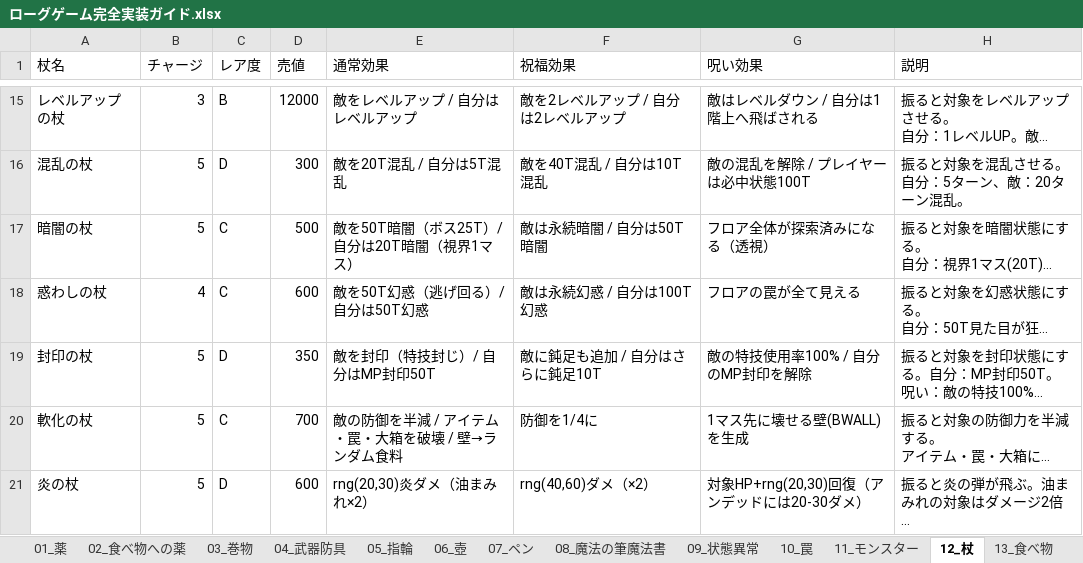
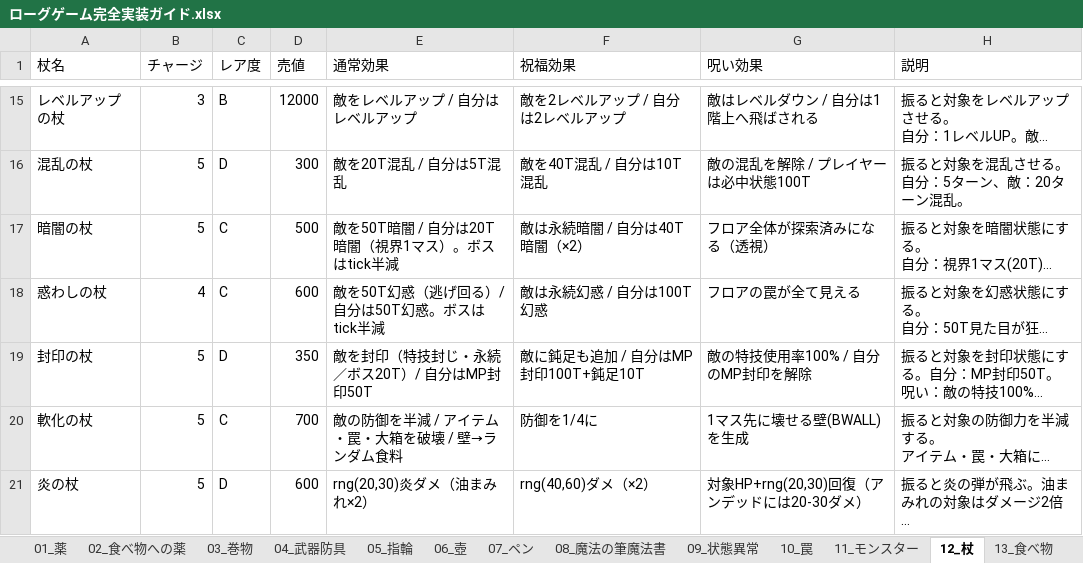
Before and after one commit to akechiment-commits/Rogue, an Excel workbook: ローグゲーム完全実装ガイド.xlsx, sheet 12_杖, drawn as a sheet; only a part is shown, gaps mark what is left out; long unchanged cells end in …; values as stored, in another font and other column widths than the file's, no borders; the diff names each change by its address in the sheet, - before the commit and + after, or states it on an @@ line.

```diff
--- a/ローグゲーム完全実装ガイド.xlsx (sheet 12_杖)
+++ b/ローグゲーム完全実装ガイド.xlsx (sheet 12_杖)
-E17 (通常効果): 敵を50T暗闇（ボス25T）/ 自分は20T暗闇（視界1マス）
+E17 (通常効果): 敵を50T暗闇 / 自分は20T暗闇（視界1マス）。ボスはtick半減
-F17 (祝福効果): 敵は永続暗闇 / 自分は50T暗闇
+F17 (祝福効果): 敵は永続暗闇 / 自分は40T暗闇（×2）
-E18 (通常効果): 敵を50T幻惑（逃げ回る）/ 自分は50T幻惑
+E18 (通常効果): 敵を50T幻惑（逃げ回る）/ 自分は50T幻惑。ボスはtick半減
-E19 (通常効果): 敵を封印（特技封じ）/ 自分はMP封印50T
+E19 (通常効果): 敵を封印（特技封じ・永続／ボス20T）/ 自分はMP封印50T
-F19 (祝福効果): 敵に鈍足も追加 / 自分はさらに鈍足10T
+F19 (祝福効果): 敵に鈍足も追加 / 自分はMP封印100T+鈍足10T
```
Also changed, not shown: sheet 09_状態異常, sheet 14_大箱, sheet 10_罠, sheet 01_薬, 9 other files.
